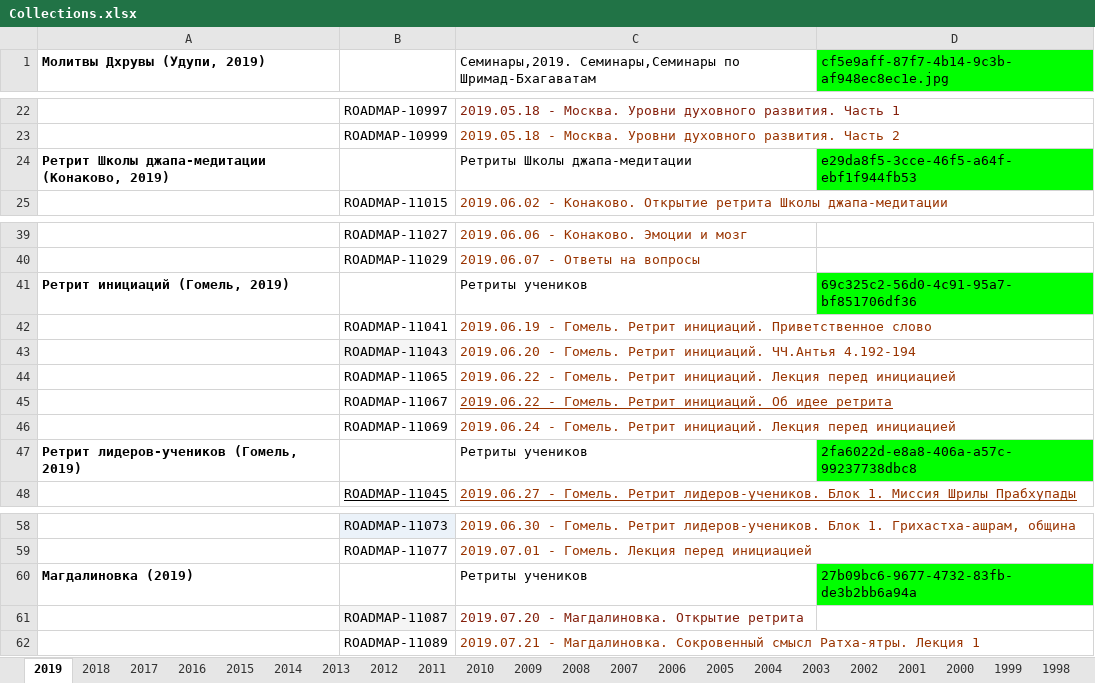
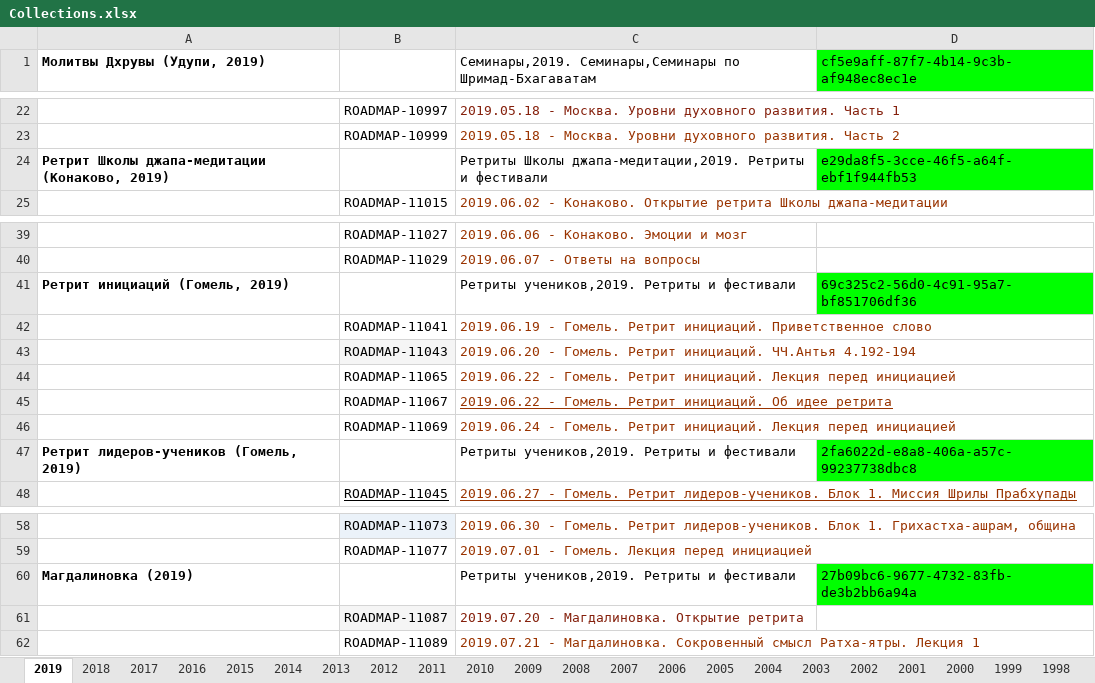
Before and after one commit to lila-kirti/goswami-jira-exporter, an Excel workbook: src/main/resources/Collections.xlsx, sheet 2019, drawn as a sheet; only a part is shown, gaps mark what is left out; values as stored, in another font and other column widths than the file's, no borders; charts and pictures not drawn; the diff names each change by its address in the sheet, - before the commit and + after, or states it on an @@ line.

```diff
--- a/src/main/resources/Collections.xlsx (sheet 2019)
+++ b/src/main/resources/Collections.xlsx (sheet 2019)
-D1: cf5e9aff-87f7-4b14-9c3b-af948ec8ec1e.jpg
+D1: cf5e9aff-87f7-4b14-9c3b-af948ec8ec1e
-C24: Ретриты Школы джапа-медитации
+C24: Ретриты Школы джапа-медитации,2019. Ретриты и фестивали
-C41: Ретриты учеников
+C41: Ретриты учеников,2019. Ретриты и фестивали
-C47: Ретриты учеников
+C47: Ретриты учеников,2019. Ретриты и фестивали
-C60: Ретриты учеников
+C60: Ретриты учеников,2019. Ретриты и фестивали
```
Also changed, not shown: sheet 2013, sheet 2016, sheet 2015, sheet 2014, sheet 2011, sheet 2012, 9 more sheets, 5 other files.
